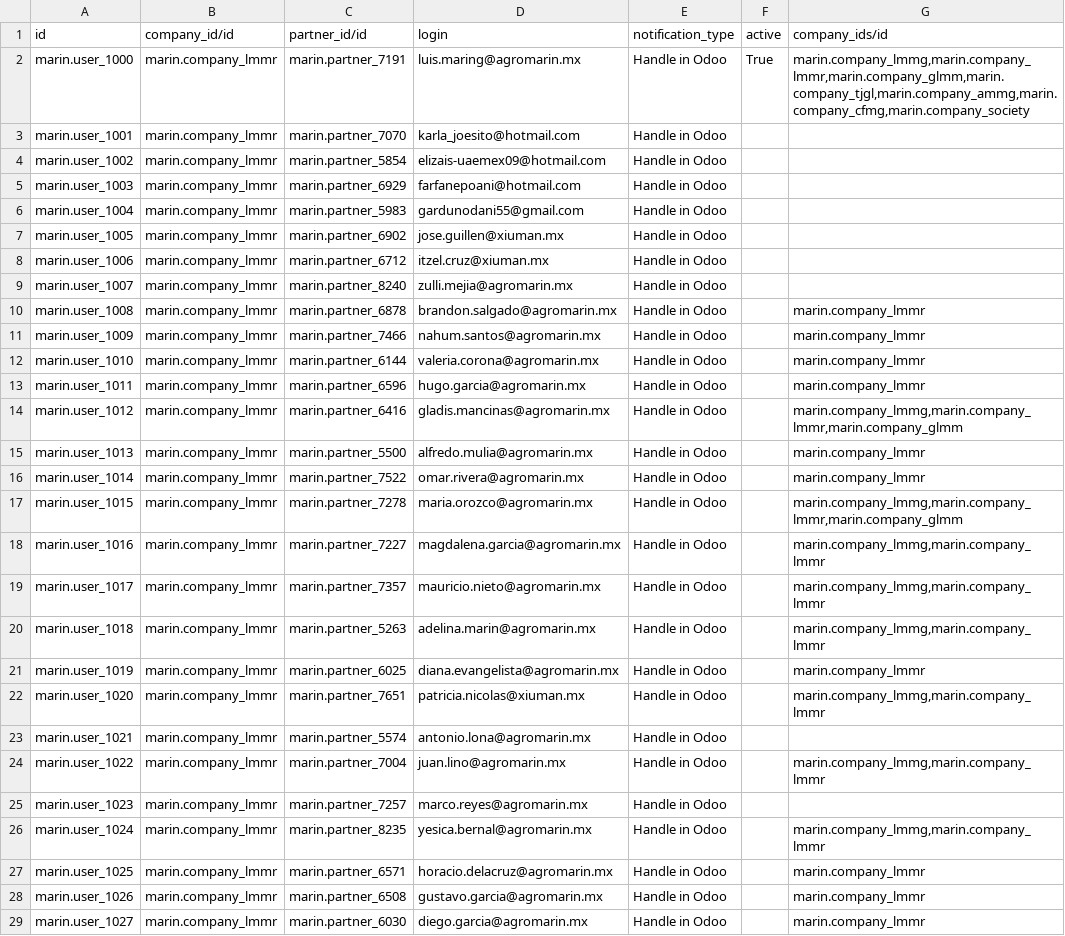
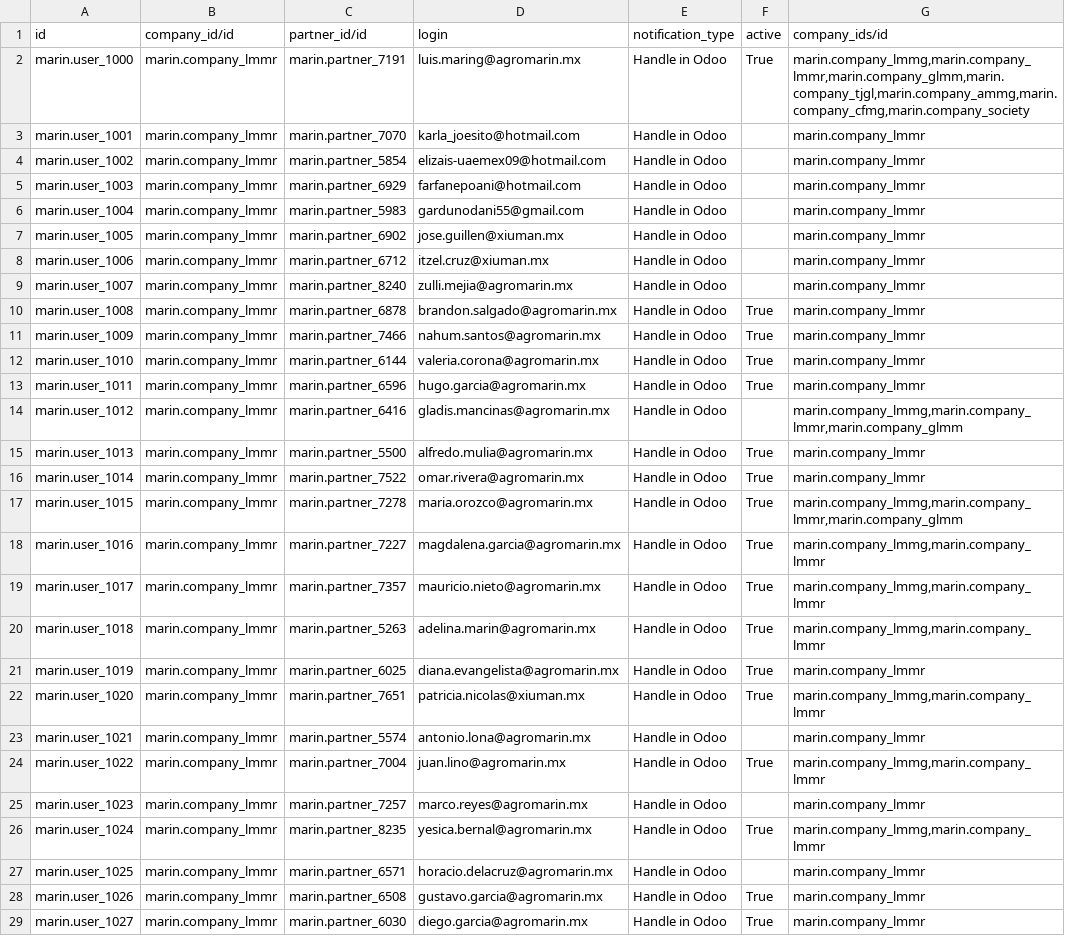
Before and after one commit to robertoCabreraAgro/addons_custom, a CSV file: marin/data/res.users.csv, drawn as a sheet; only a part is shown; the diff covers the shown part only; the diff names each change by its address in the sheet, - before the commit and + after, or states it on an @@ line.

```diff
--- a/marin/data/res.users.csv
+++ b/marin/data/res.users.csv
-G3:G9 (company_ids/id): (empty)
+G3:G9 (company_ids/id): marin.company_lmmr
-F10:F13 (active): (empty)
+F10:F13 (active): True
-F15:F22 (active): (empty)
+F15:F22 (active): True
-G23 (company_ids/id): (empty)
+G23 (company_ids/id): marin.company_lmmr
-F24 (active): (empty)
+F24 (active): True
-G25 (company_ids/id): (empty)
+G25 (company_ids/id): marin.company_lmmr
-F26 (active): (empty)
+F26 (active): True
-F28:F29 (active): (empty)
+F28:F29 (active): True
```
Also changed, not shown: 1 added row, 1 removed row and 23 edited cells elsewhere in this file, marin/data/res.partner-2.csv.
